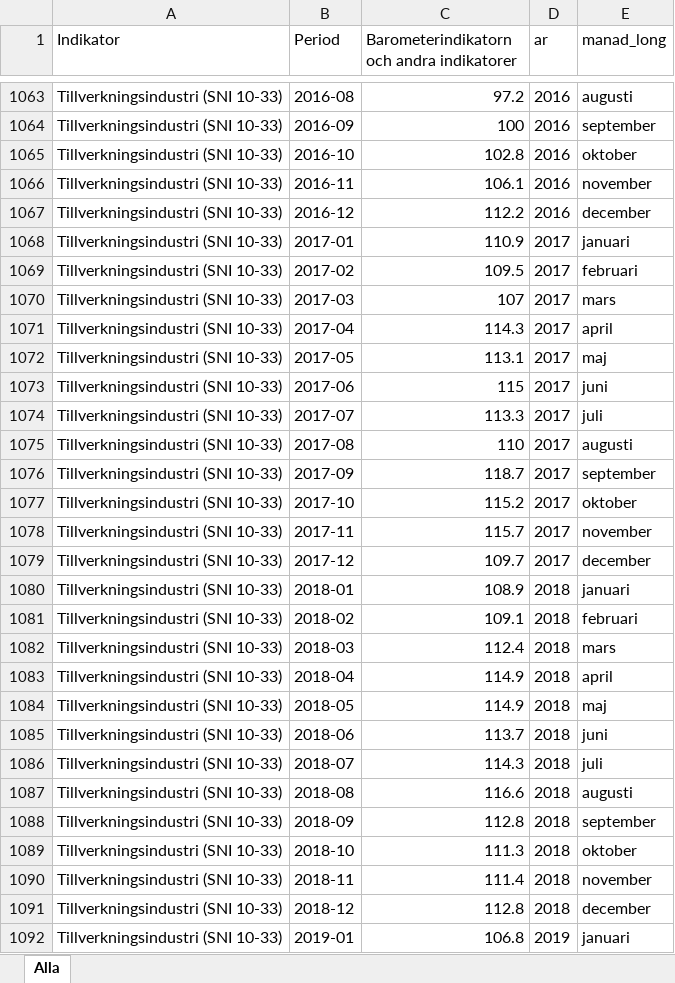
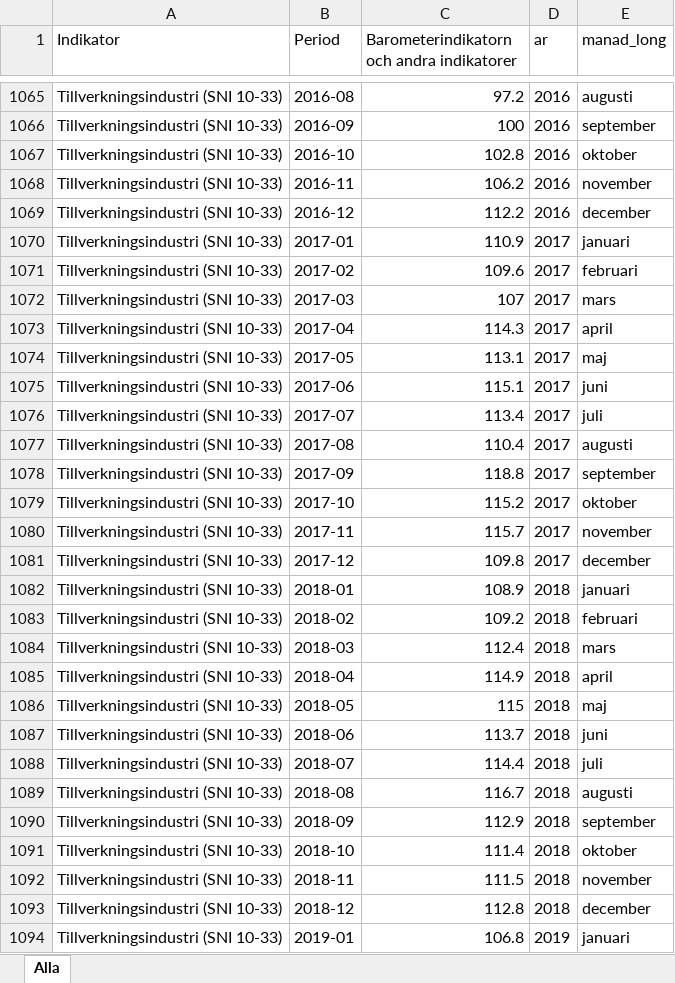
Before and after one commit to Region-Dalarna/laget_i_Dalarna, an Excel workbook: Data/konjunkturbarometern.xlsx, sheet Alla, drawn as a sheet; only a part is shown, gaps mark what is left out; values as stored, in another font and other column widths than the file's, no borders; addresses are those after the commit; the diff covers the shown part only; the diff names each change by its address in the sheet, - before the commit and + after, or states it on an @@ line.

```diff
--- a/Data/konjunkturbarometern.xlsx (sheet Alla)
+++ b/Data/konjunkturbarometern.xlsx (sheet Alla)
-C1068: 106.1
+C1068: 106.2
-C1071: 109.5
+C1071: 109.6
-C1075: 115
+C1075: 115.1
-C1076: 113.3
+C1076: 113.4
-C1077: 110
+C1077: 110.4
-C1078: 118.7
+C1078: 118.8
-C1081: 109.7
+C1081: 109.8
-C1083: 109.1
+C1083: 109.2
-C1086: 114.9
+C1086: 115
-C1088: 114.3
+C1088: 114.4
-C1089: 116.6
+C1089: 116.7
-C1090: 112.8
+C1090: 112.9
-C1091: 111.3
+C1091: 111.4
-C1092: 111.4
+C1092: 111.5
```
Also changed, not shown: 12 added rows and 1103 edited cells elsewhere in this sheet, Data/KPI.xlsx, Data/konkurser_korrekt.xlsx, 27 other files.
